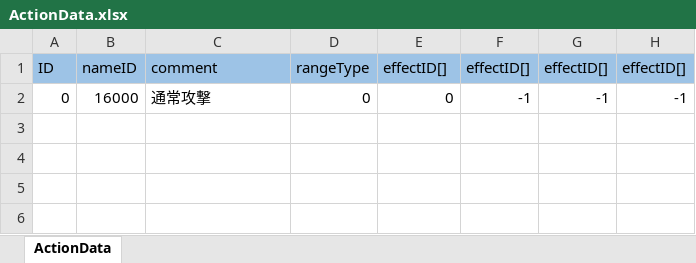
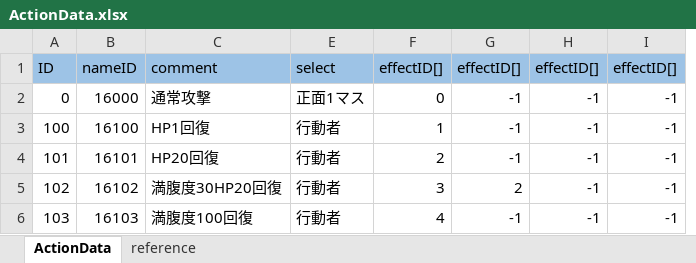
Before and after one commit to nobuRogue/2DRoguelikeAlfa, an Excel workbook: Assets/Resources/MasterData/ActionData.xlsx, sheet ActionData, drawn as a sheet; values as stored, in another font and other column widths than the file's, no borders; removed rows and columns are numbered as before the commit, all else as after; the diff names each change by its address in the sheet, - before the commit and + after, or states it on an @@ line.

```diff
--- a/Assets/Resources/MasterData/ActionData.xlsx (sheet ActionData)
+++ b/Assets/Resources/MasterData/ActionData.xlsx (sheet ActionData)
+sheet tab: reference
@@ column D hidden, rows 1-2: rangeType | 0 @@
+column I, rows 1-2: effectID[] | -1
-E1: effectID[]
+E1: select
-E2: 0
+E2: 正面1マス
-F2: -1
+F2: 0
+row 3: 100 | 16100 | HP1回復 | 行動者 | 1 | -1 | -1 | -1
+row 4: 101 | 16101 | HP20回復 | 行動者 | 2 | -1 | -1 | -1
+row 5: 102 | 16102 | 満腹度30HP20回復 | 行動者 | 3 | 2 | -1 | -1
+row 6: 103 | 16103 | 満腹度100回復 | 行動者 | 4 | -1 | -1 | -1
```
Also changed, not shown: hidden cells, Assets/Resources/MasterData/ActionEffectData.xlsx, Assets/Resources/MasterData/ItemData.xlsx, 20 other files.
